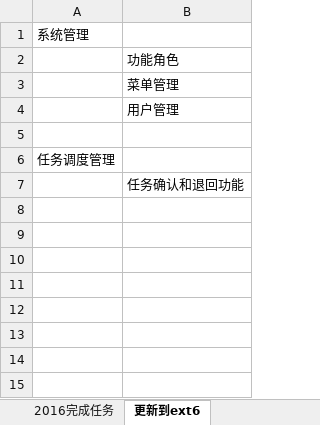
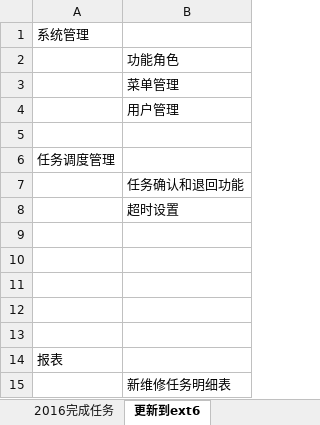
Before and after one commit to mawujun1234/leon1.0, an Excel workbook: ems/document/新格式任务列表.xlsx, sheet 更新到ext6, drawn as a sheet; values as stored, in another font and other column widths than the file's, no borders; the diff names each change by its address in the sheet, - before the commit and + after, or states it on an @@ line.

```diff
--- a/ems/document/新格式任务列表.xlsx (sheet 更新到ext6)
+++ b/ems/document/新格式任务列表.xlsx (sheet 更新到ext6)
+row 8:  | 超时设置
+row 9: (empty)
+row 10: (empty)
+row 11: (empty)
+row 12: (empty)
+row 13: (empty)
+row 14: 报表
+row 15:  | 新维修任务明细表
```
Also changed, not shown: sheet 未完成任务, 26 other files.
